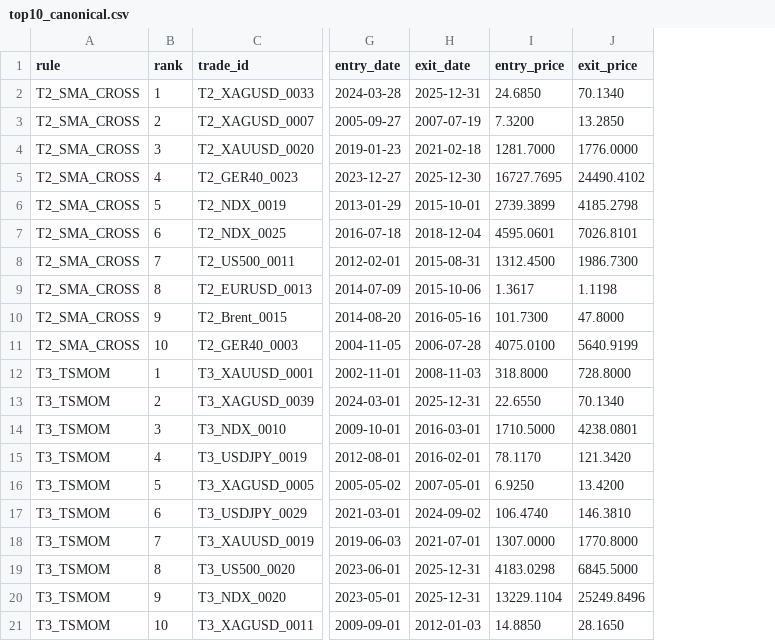
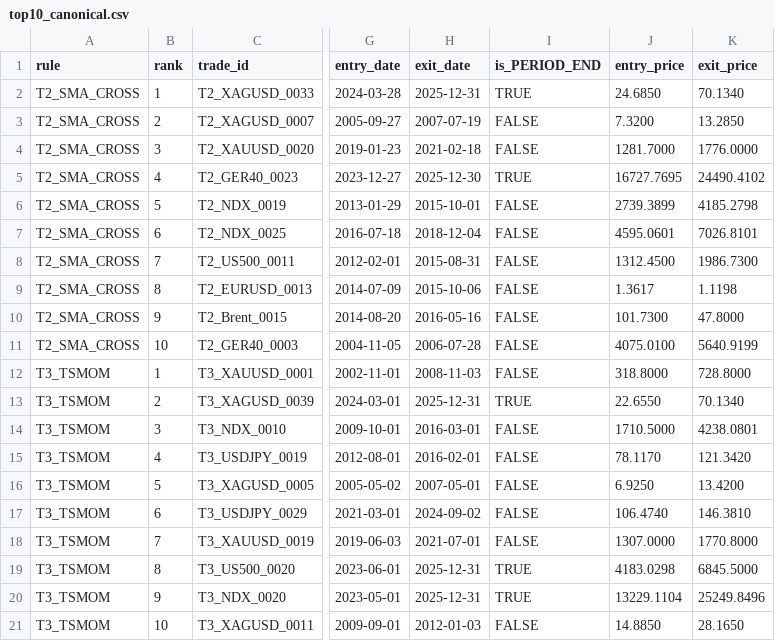
Before and after one commit to PoeungKimsan/Gbot, a CSV file: research/trend/audit/canonical_fxfixed/top10_canonical.csv, drawn as a sheet; only a part is shown, gaps mark what is left out; the diff names each change by its address in the sheet, - before the commit and + after, or states it on an @@ line.

Commit message:
feat(prereg): freeze forward_trend_v1.1, boundary rules, power tables, and canonical audits

```diff
--- a/research/trend/audit/canonical_fxfixed/top10_canonical.csv
+++ b/research/trend/audit/canonical_fxfixed/top10_canonical.csv
+column I (is_PERIOD_END), rows 2-21: TRUE | FALSE | FALSE | TRUE | FALSE | FALSE | FALSE | FALSE | FALSE | FALSE | FALSE | TRUE | FALSE | FALSE | FALSE | FALSE | FALSE | TRUE | TRUE | FALSE
```
Also changed, not shown: 11 other files.
